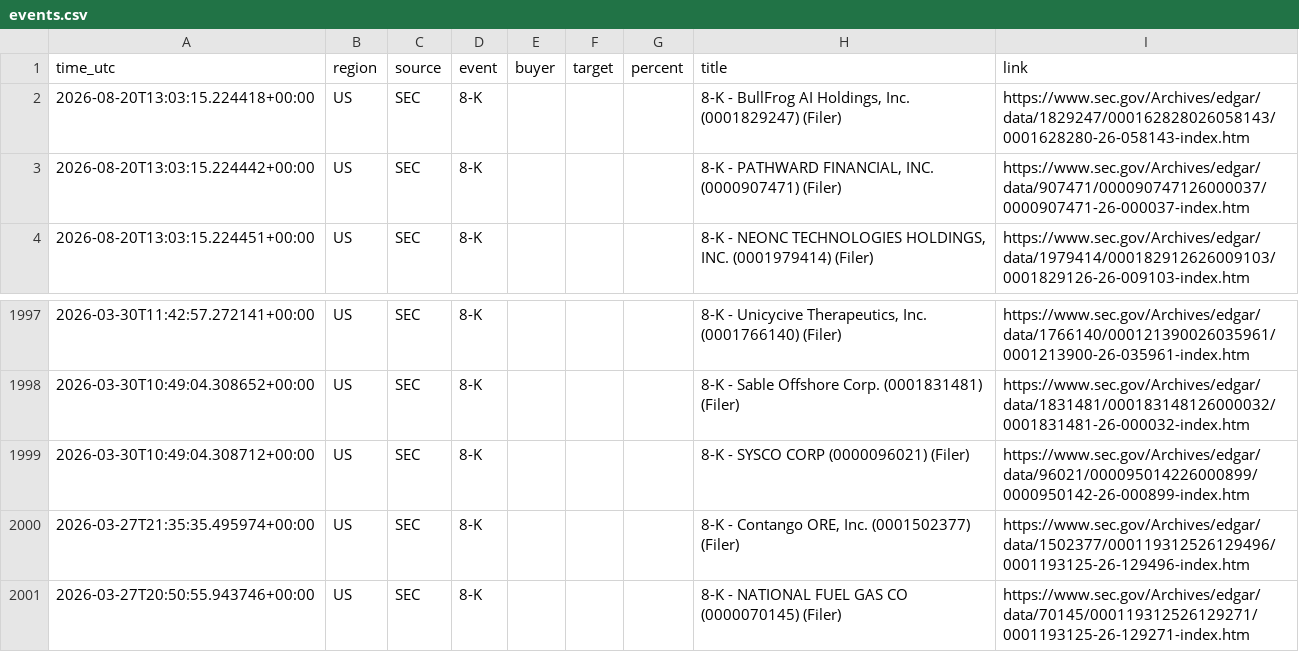
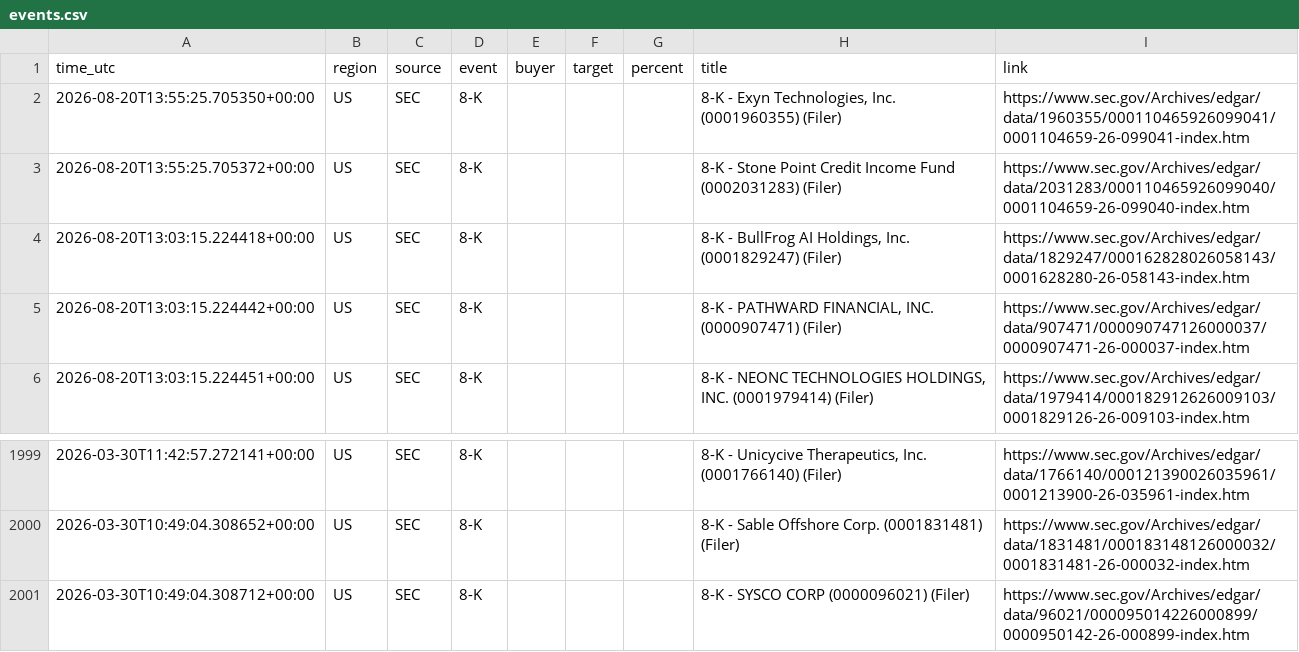
Before and after one commit to 495m5mghnv-arch/StakeWatch-, a CSV file: docs/events.csv, drawn as a sheet; only a part is shown, gaps mark what is left out.

Commit message:
Update SEC data

```diff
--- a/docs/events.csv
+++ b/docs/events.csv
@@ -1,2 +1,4 @@
 time_utc,region,source,event,buyer,target,percent,title,link
+2026-08-20T13:55:25.705350+00:00,US,SEC,8-K,,,,"8-K - Exyn Technologies, Inc. (0001960355) (Filer)",https://www.sec.gov/Archives/edgar/data/1960355/000110465926099041/0001104659-26-099041-index.htm
+2026-08-20T13:55:25.705372+00:00,US,SEC,8-K,,,,8-K - Stone Point Credit Income Fund (0002031283) (Filer),https://www.sec.gov/Archives/edgar/data/2031283/000110465926099040/0001104659-26-099040-index.htm
 2026-08-20T13:03:15.224418+00:00,US,SEC,8-K,,,,"8-K - BullFrog AI Holdings, Inc. (0001829247) (Filer)",https://www.sec.gov/Archives/edgar/data/1829247/000162828026058143/0001628280-26-058143-index.htm
@@ -1999,3 +2001 @@ time_utc,region,source,event,buyer,target,percent,title,link
 2026-03-30T10:49:04.308712+00:00,US,SEC,8-K,,,,8-K - SYSCO CORP (0000096021) (Filer),https://www.sec.gov/Archives/edgar/data/96021/000095014226000899/0000950142-26-000899-index.htm
-2026-03-27T21:35:35.495974+00:00,US,SEC,8-K,,,,"8-K - Contango ORE, Inc. (0001502377) (Filer)",https://www.sec.gov/Archives/edgar/data/1502377/000119312526129496/0001193125-26-129496-index.htm
-2026-03-27T20:50:55.943746+00:00,US,SEC,8-K,,,,8-K - NATIONAL FUEL GAS CO (0000070145) (Filer),https://www.sec.gov/Archives/edgar/data/70145/000119312526129271/0001193125-26-129271-index.htm
```
Also changed, not shown: events.csv, 3 other files.
